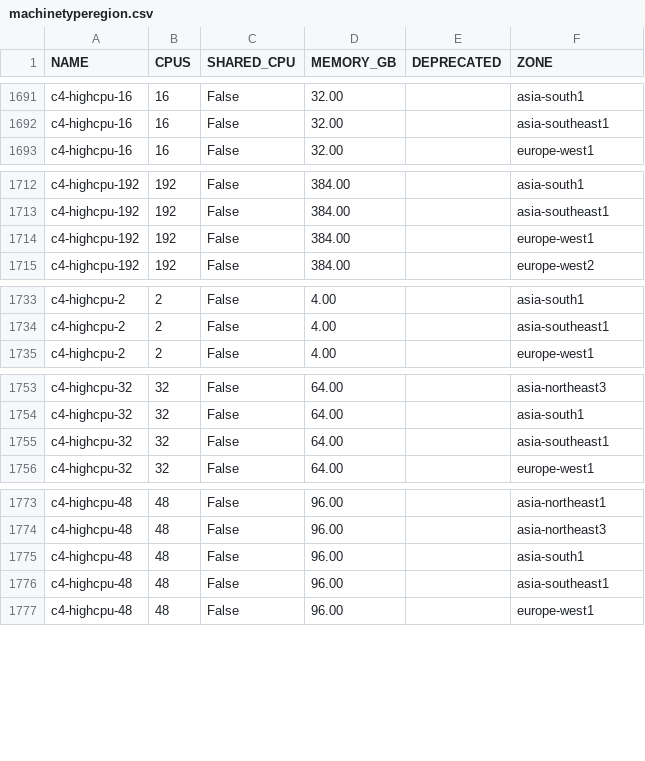
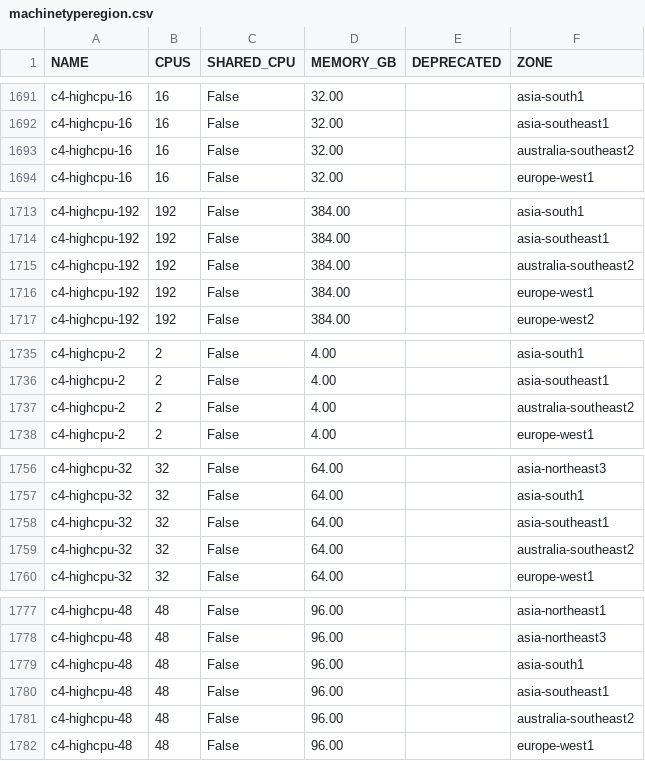
Before and after one commit to Cyclenerd/google-cloud-pricing-cost-calculator, a CSV file: tools/machinetyperegion.csv, drawn as a sheet; only a part is shown, gaps mark what is left out; the diff covers the shown part only; the diff names each change by its address in the sheet, - before the commit and + after, or states it on an @@ line.

```diff
--- a/tools/machinetyperegion.csv
+++ b/tools/machinetyperegion.csv
+row 1693: c4-highcpu-16 | 16 | False | 32.00 |  | australia-southeast2
+row 1715: c4-highcpu-192 | 192 | False | 384.00 |  | australia-southeast2
+row 1737: c4-highcpu-2 | 2 | False | 4.00 |  | australia-southeast2
+row 1759: c4-highcpu-32 | 32 | False | 64.00 |  | australia-southeast2
+row 1781: c4-highcpu-48 | 48 | False | 96.00 |  | australia-southeast2
```
Also changed, not shown: 32 added rows elsewhere in this file.
